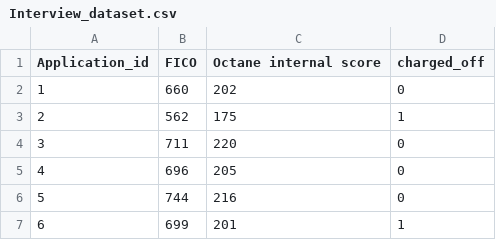
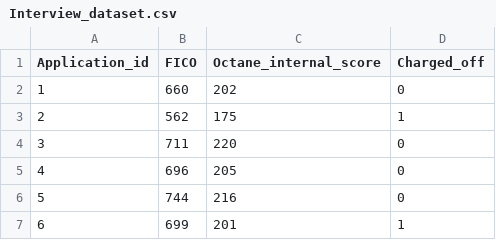
Before and after one commit to wenluxx/Interview, a CSV file: Interview_dataset.csv, drawn as a sheet; only a part is shown.

Commit message:
Update Interview_dataset.csv

```diff
--- a/Interview_dataset.csv
+++ b/Interview_dataset.csv
@@ -1,2 +1,2 @@
-Application_id,FICO,Octane internal score,charged_off
+Application_id,FICO,Octane_internal_score,Charged_off
 1,660,202,0
```
